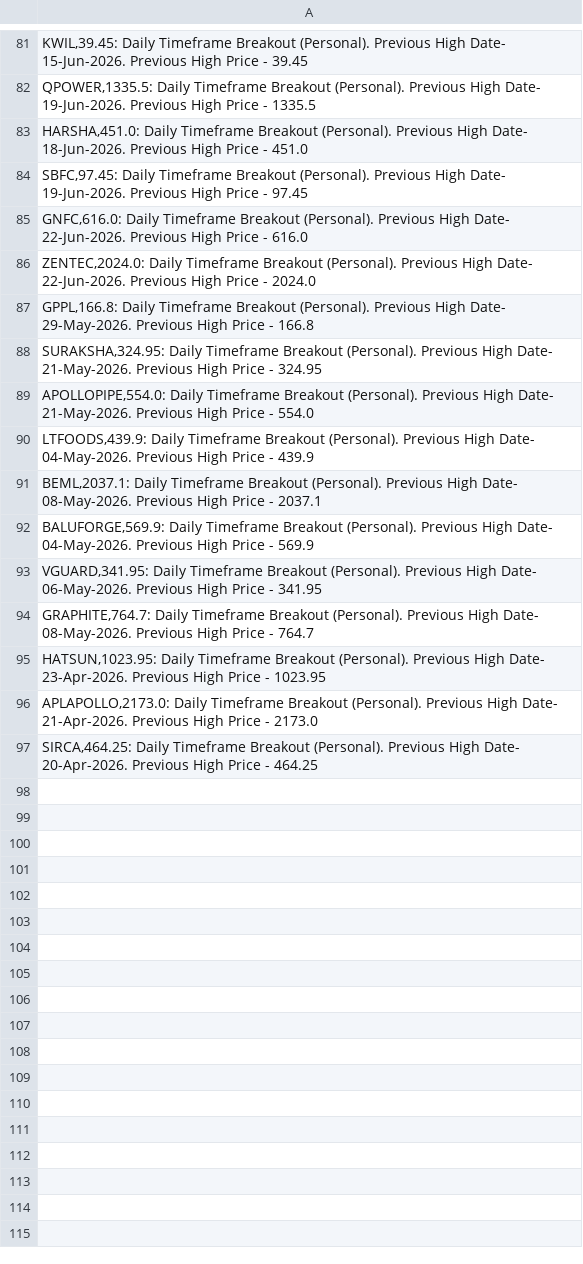
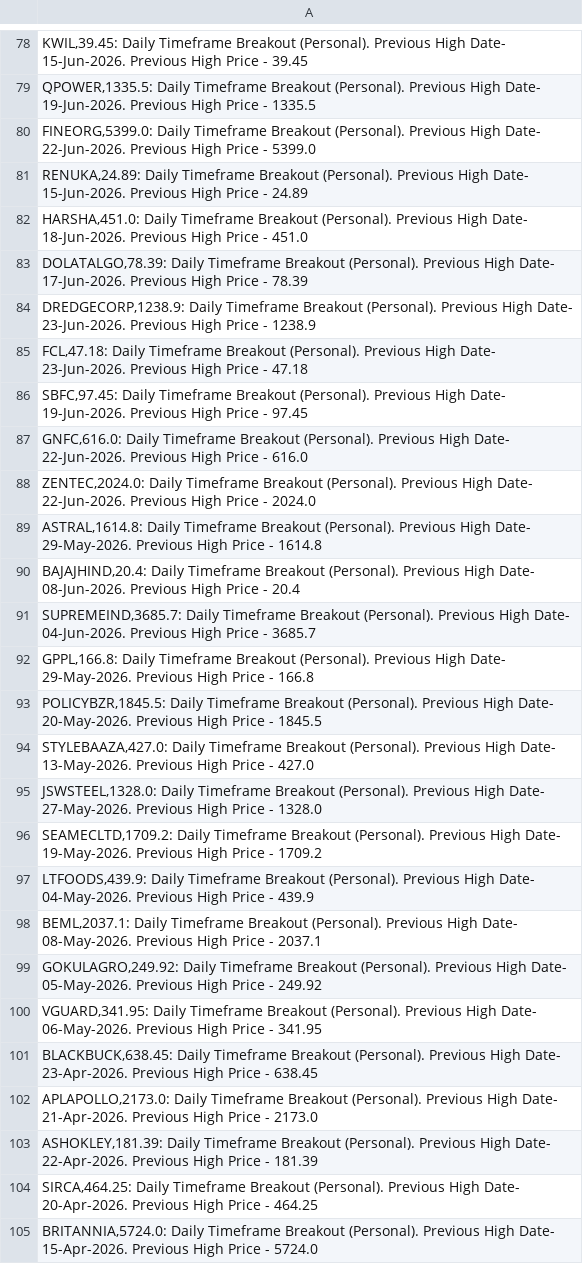
Before and after one commit to vibats/Daily_Notification_Data, a CSV file: Email_Notification_Data/Daily_Timeframe_Breakout_Personal.csv, drawn as a sheet; only a part is shown, gaps mark what is left out; the diff covers the shown part only.

```diff
--- a/Email_Notification_Data/Daily_Timeframe_Breakout_Personal.csv
+++ b/Email_Notification_Data/Daily_Timeframe_Breakout_Personal.csv
@@ -82,3 +79,8 @@
 "QPOWER,1335.5: Daily Timeframe Breakout (Personal). Previous High Date- 19-Jun-2026. Previous High Price - 1335.5"
+"FINEORG,5399.0: Daily Timeframe Breakout (Personal). Previous High Date- 22-Jun-2026. Previous High Price - 5399.0"
+"RENUKA,24.89: Daily Timeframe Breakout (Personal). Previous High Date- 15-Jun-2026. Previous High Price - 24.89"
 "HARSHA,451.0: Daily Timeframe Breakout (Personal). Previous High Date- 18-Jun-2026. Previous High Price - 451.0"
+"DOLATALGO,78.39: Daily Timeframe Breakout (Personal). Previous High Date- 17-Jun-2026. Previous High Price - 78.39"
+"DREDGECORP,1238.9: Daily Timeframe Breakout (Personal). Previous High Date- 23-Jun-2026. Previous High Price - 1238.9"
+"FCL,47.18: Daily Timeframe Breakout (Personal). Previous High Date- 23-Jun-2026. Previous High Price - 47.18"
 "SBFC,97.45: Daily Timeframe Breakout (Personal). Previous High Date- 19-Jun-2026. Previous High Price - 97.45"
@@ -86,12 +88,18 @@
 "ZENTEC,2024.0: Daily Timeframe Breakout (Personal). Previous High Date- 22-Jun-2026. Previous High Price - 2024.0"
+"ASTRAL,1614.8: Daily Timeframe Breakout (Personal). Previous High Date- 29-May-2026. Previous High Price - 1614.8"
+"BAJAJHIND,20.4: Daily Timeframe Breakout (Personal). Previous High Date- 08-Jun-2026. Previous High Price - 20.4"
+"SUPREMEIND,3685.7: Daily Timeframe Breakout (Personal). Previous High Date- 04-Jun-2026. Previous High Price - 3685.7"
 "GPPL,166.8: Daily Timeframe Breakout (Personal). Previous High Date- 29-May-2026. Previous High Price - 166.8"
-"SURAKSHA,324.95: Daily Timeframe Breakout (Personal). Previous High Date- 21-May-2026. Previous High Price - 324.95"
-"APOLLOPIPE,554.0: Daily Timeframe Breakout (Personal). Previous High Date- 21-May-2026. Previous High Price - 554.0"
+"POLICYBZR,1845.5: Daily Timeframe Breakout (Personal). Previous High Date- 20-May-2026. Previous High Price - 1845.5"
+"STYLEBAAZA,427.0: Daily Timeframe Breakout (Personal). Previous High Date- 13-May-2026. Previous High Price - 427.0"
+"JSWSTEEL,1328.0: Daily Timeframe Breakout (Personal). Previous High Date- 27-May-2026. Previous High Price - 1328.0"
+"SEAMECLTD,1709.2: Daily Timeframe Breakout (Personal). Previous High Date- 19-May-2026. Previous High Price - 1709.2"
 "LTFOODS,439.9: Daily Timeframe Breakout (Personal). Previous High Date- 04-May-2026. Previous High Price - 439.9"
 "BEML,2037.1: Daily Timeframe Breakout (Personal). Previous High Date- 08-May-2026. Previous High Price - 2037.1"
-"BALUFORGE,569.9: Daily Timeframe Breakout (Personal). Previous High Date- 04-May-2026. Previous High Price - 569.9"
+"GOKULAGRO,249.92: Daily Timeframe Breakout (Personal). Previous High Date- 05-May-2026. Previous High Price - 249.92"
 "VGUARD,341.95: Daily Timeframe Breakout (Personal). Previous High Date- 06-May-2026. Previous High Price - 341.95"
-"GRAPHITE,764.7: Daily Timeframe Breakout (Personal). Previous High Date- 08-May-2026. Previous High Price - 764.7"
-"HATSUN,1023.95: Daily Timeframe Breakout (Personal). Previous High Date- 23-Apr-2026. Previous High Price - 1023.95"
+"BLACKBUCK,638.45: Daily Timeframe Breakout (Personal). Previous High Date- 23-Apr-2026. Previous High Price - 638.45"
 "APLAPOLLO,2173.0: Daily Timeframe Breakout (Personal). Previous High Date- 21-Apr-2026. Previous High Price - 2173.0"
+"ASHOKLEY,181.39: Daily Timeframe Breakout (Personal). Previous High Date- 22-Apr-2026. Previous High Price - 181.39"
 "SIRCA,464.25: Daily Timeframe Breakout (Personal). Previous High Date- 20-Apr-2026. Previous High Price - 464.25"
+"BRITANNIA,5724.0: Daily Timeframe Breakout (Personal). Previous High Date- 15-Apr-2026. Previous High Price - 5724.0"
```
Also changed, not shown: 20 added rows, 23 removed rows, 7 moved rows and 14 edited cells elsewhere in this file, Email_Notification_Data/Daily_TimeFrame_Horizontal_Support.csv, Email_Notification_Data/Daily_TimeFrame_Horizontal_Support_30_Days.csv, 1 other file.
